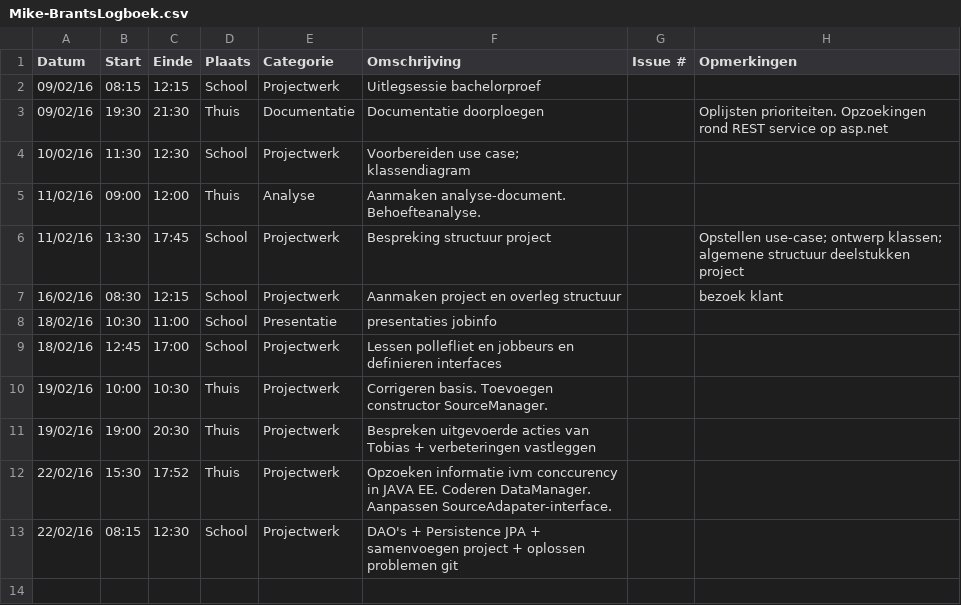
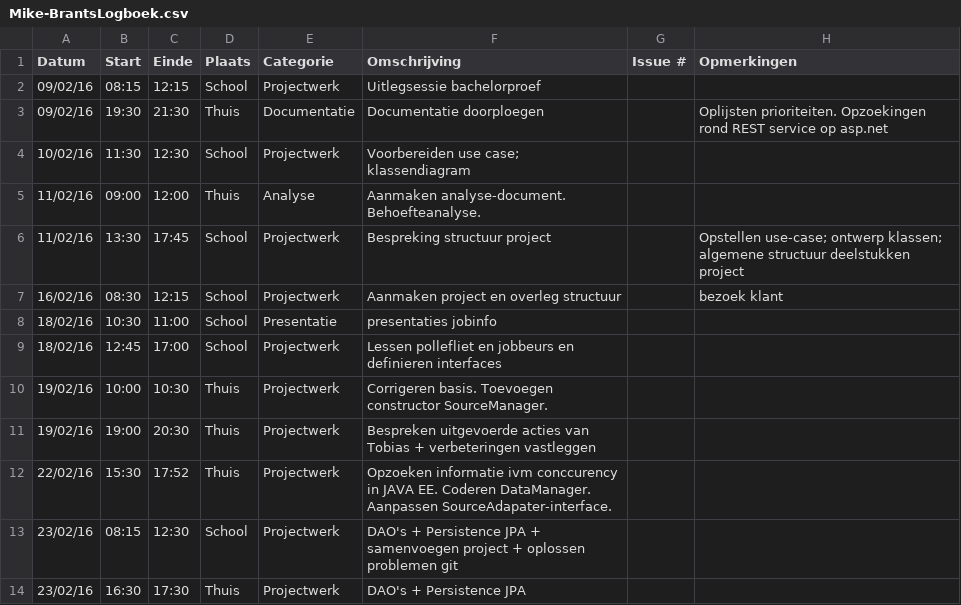
Before and after one commit to ghentlivinglab/Traffic-Travel-Time-Analyzer-2, a CSV file: Mike-BrantsLogboek.csv, drawn as a sheet.

```diff
--- a/Mike-BrantsLogboek.csv
+++ b/Mike-BrantsLogboek.csv
@@ -12,2 +12,3 @@ Datum,Start,Einde,Plaats,Categorie,Omschrijving,Issue #,Opmerkingen
 22/02/16,15:30,17:52,Thuis,Projectwerk,Opzoeken informatie ivm conccurency in JAVA EE. Coderen DataManager. Aanpassen SourceAdapater-interface.,,
-22/02/16,08:15,12:30,School,Projectwerk,DAO's + Persistence JPA + samenvoegen project + oplossen problemen git,,
+23/02/16,08:15,12:30,School,Projectwerk,DAO's + Persistence JPA + samenvoegen project + oplossen problemen git,,
+23/02/16,16:30,17:30,Thuis,Projectwerk,DAO's + Persistence JPA,,
```
Also changed, not shown: 1 other file.
